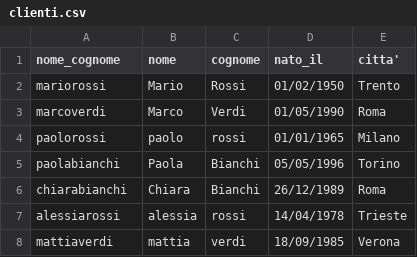
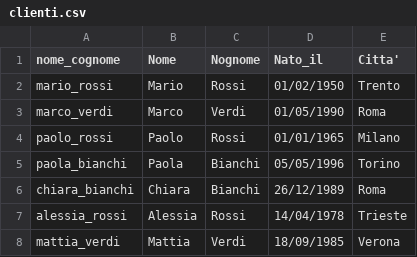
Before and after one commit to GiorgiaMenegoni/Sweet, a CSV file: clienti.csv, drawn as a sheet.

```diff
--- a/clienti.csv
+++ b/clienti.csv
@@ -1,8 +1,8 @@
- nome_cognome;nome;cognome;nato_il;citta';
-mariorossi;Mario;Rossi;01/02/1950;Trento;
-marcoverdi;Marco;Verdi;01/05/1990;Roma;
-paolorossi;paolo;rossi;01/01/1965;Milano
-paolabianchi;Paola;Bianchi;05/05/1996;Torino
-chiarabianchi;Chiara;Bianchi;26/12/1989;Roma
-alessiarossi;alessia;rossi;14/04/1978;Trieste
-mattiaverdi;mattia;verdi;18/09/1985;Verona
+ nome_cognome;Nome;Nognome;Nato_il;Citta';
+mario_rossi;Mario;Rossi;01/02/1950;Trento;
+marco_verdi;Marco;Verdi;01/05/1990;Roma;
+paolo_rossi;Paolo;Rossi;01/01/1965;Milano;
+paola_bianchi;Paola;Bianchi;05/05/1996;Torino;
+chiara_bianchi;Chiara;Bianchi;26/12/1989;Roma;
+alessia_rossi;Alessia;Rossi;14/04/1978;Trieste;
+mattia_verdi;Mattia;Verdi;18/09/1985;Verona;
```
Also changed, not shown: prodotti.csv, 11 other files.
